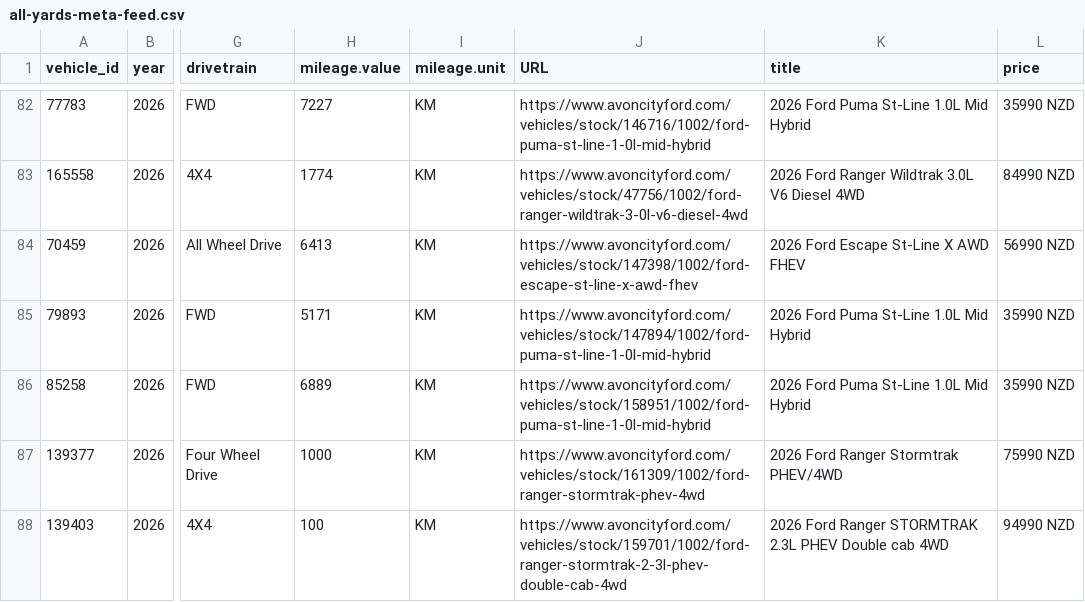
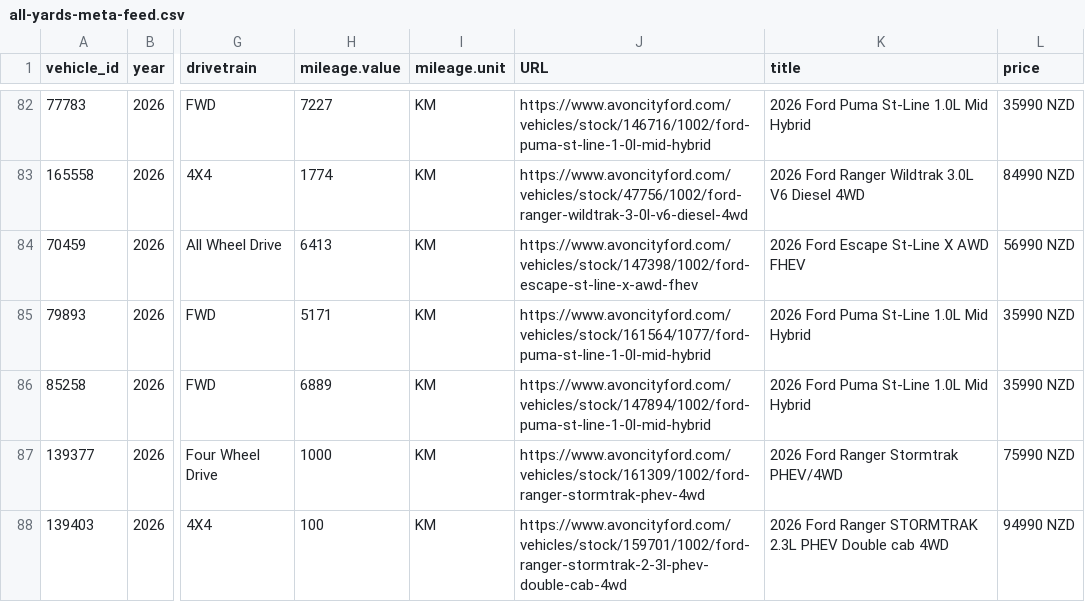
Before and after one commit to AshAcf/acf-meta-feed, a CSV file: public/all-yards-meta-feed.csv, drawn as a sheet; only a part is shown, gaps mark what is left out; the diff names each change by its address in the sheet, - before the commit and + after, or states it on an @@ line.

Commit message:
Update corrected vehicle feed

```diff
--- a/public/all-yards-meta-feed.csv
+++ b/public/all-yards-meta-feed.csv
-J85 (URL): https://www.avoncityford.com/vehicles/stock/147894/1002/ford-puma-st-line-1-0l-mid-hybrid
+J85 (URL): https://www.avoncityford.com/vehicles/stock/161564/1077/ford-puma-st-line-1-0l-mid-hybrid
-J86 (URL): https://www.avoncityford.com/vehicles/stock/158951/1002/ford-puma-st-line-1-0l-mid-hybrid
+J86 (URL): https://www.avoncityford.com/vehicles/stock/147894/1002/ford-puma-st-line-1-0l-mid-hybrid
```
Also changed, not shown: public/yard-1686-demo.csv, 11 other files.
